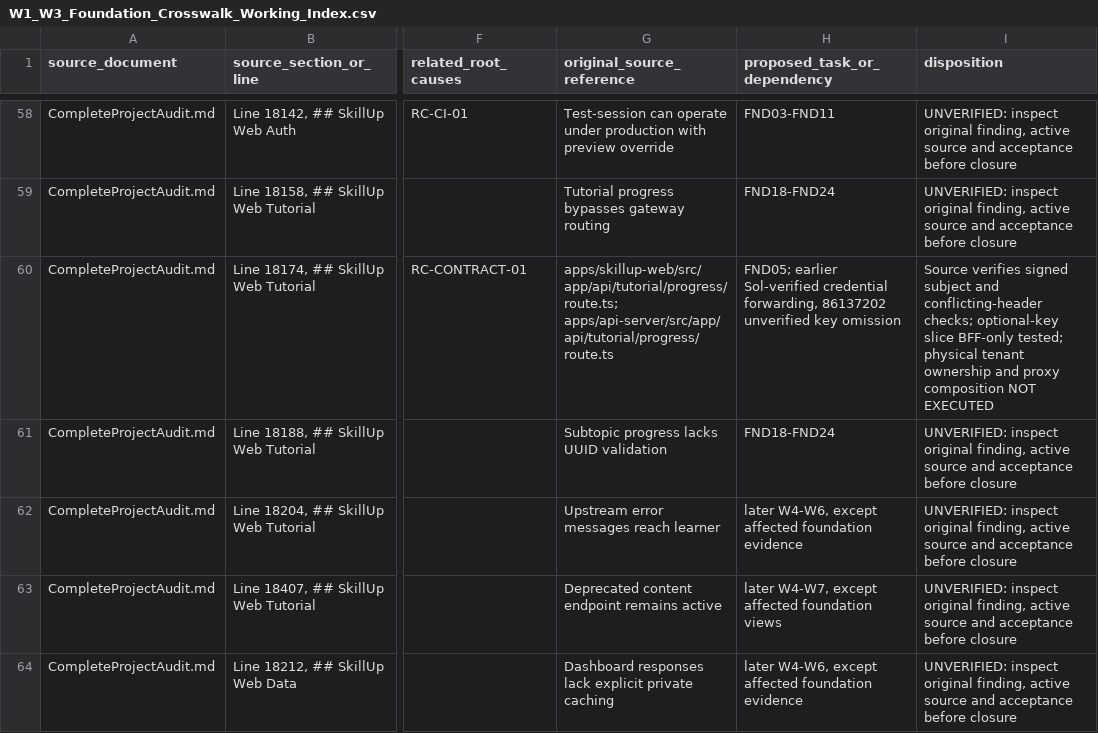
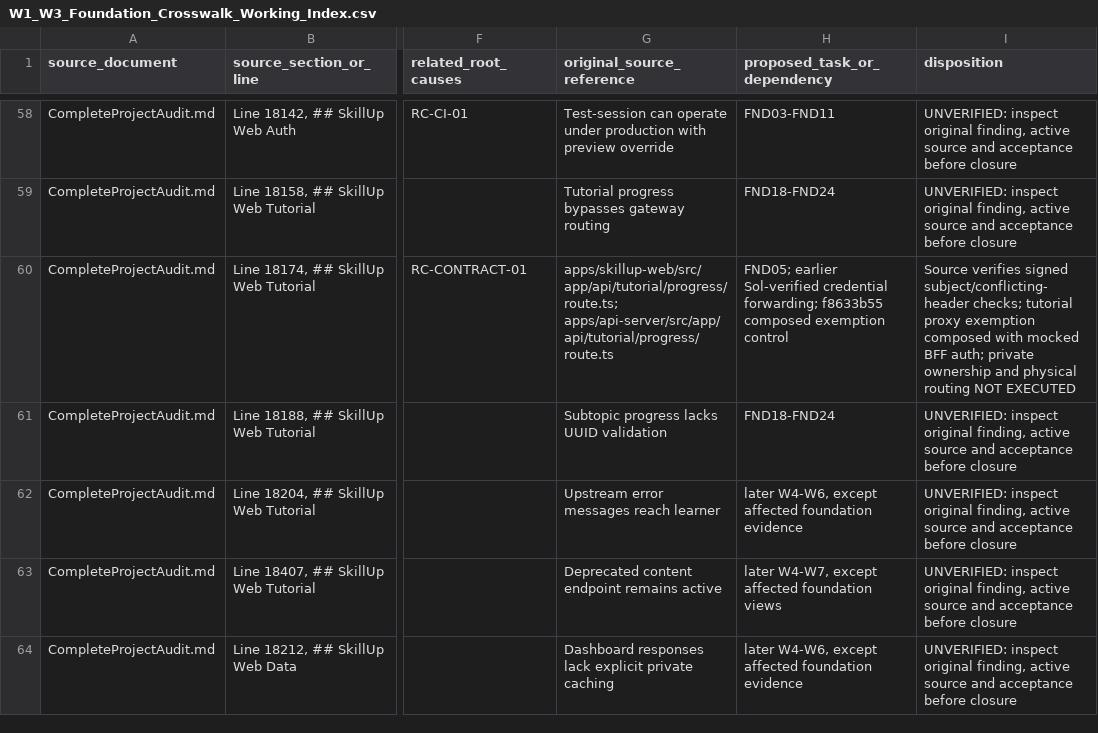
Before and after one commit to skillupitacademy-alt/SUIA_RTH_SHC, a CSV file: audit/W1_W3_Foundation_Crosswalk_Working_Index.csv, drawn as a sheet; only a part is shown, gaps mark what is left out; the diff names each change by its address in the sheet, - before the commit and + after, or states it on an @@ line.

Commit message:
docs(audit): correct progress proxy interpretation

```diff
--- a/audit/W1_W3_Foundation_Crosswalk_Working_Index.csv
+++ b/audit/W1_W3_Foundation_Crosswalk_Working_Index.csv
-H60 (proposed_task_or_dependency): …Sol-verified credential forwarding, 86137202 unverified key omission
+H60 (proposed_task_or_dependency): …Sol-verified credential forwarding; f8633b55 composed exemption control
-I60 (disposition): …verifies signed subject and conflicting-header checks; optional-key slice BFF-only tested; physical tenant ownership and proxy composition NOT EXECUTED
+I60 (disposition): …verifies signed subject/conflicting-header checks; tutorial proxy exemption composed with mocked BFF auth; private ownership and physical routing NOT EXECUTED
```
Also changed, not shown: 1 other file.
